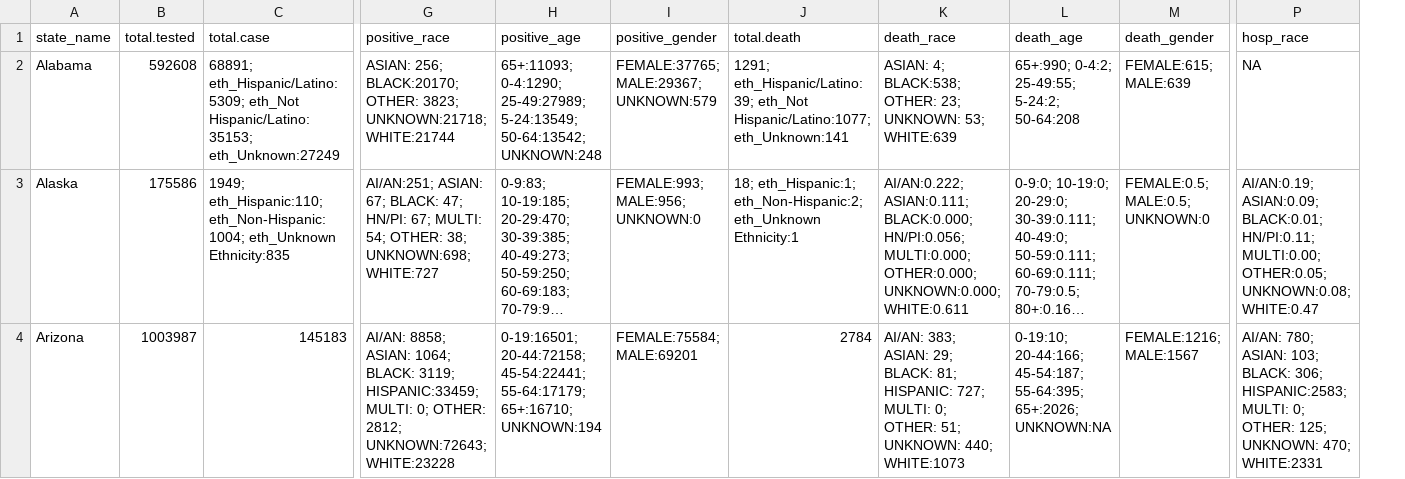
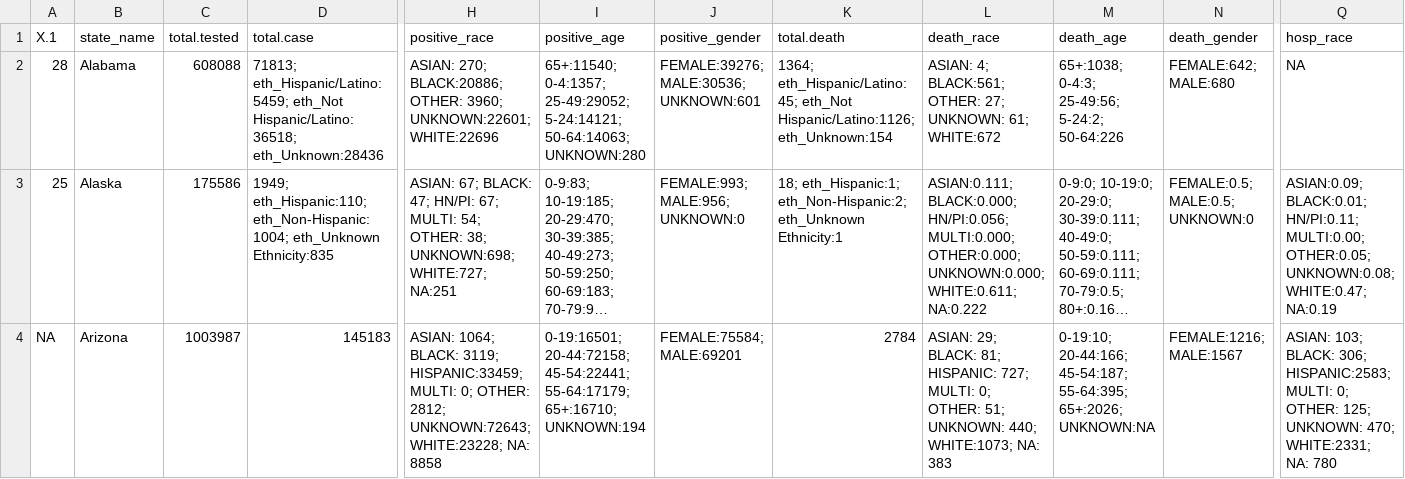
Before and after one commit to therandomwa/covid_us_states_tracking, a CSV file: Data/raw_states/meta_final_20200720.csv, drawn as a sheet; only a part is shown, gaps mark what is left out; long unchanged cells end in …; addresses are those after the commit; the diff covers the shown part only; the diff names each change by its address in the sheet, - before the commit and + after, or states it on an @@ line.

```diff
--- a/Data/raw_states/meta_final_20200720.csv
+++ b/Data/raw_states/meta_final_20200720.csv
+column A (X.1), rows 2-4: 28 | 25 | NA
-C2 (total.tested): 592608
+C2 (total.tested): 608088
-D2 (total.case): 68891; eth_Hispanic/Latino:5309; eth_Not Hispanic/Latino:35153; eth_Unknown:27249
+D2 (total.case): 71813; eth_Hispanic/Latino:5459; eth_Not Hispanic/Latino:36518; eth_Unknown:28436
-H2 (positive_race): ASIAN: 256; BLACK:20170; OTHER: 3823; UNKNOWN:21718; WHITE:21744
+H2 (positive_race): ASIAN: 270; BLACK:20886; OTHER: 3960; UNKNOWN:22601; WHITE:22696
-I2 (positive_age): 65+:11093; 0-4:1290; 25-49:27989; 5-24:13549; 50-64:13542; UNKNOWN:248
+I2 (positive_age): 65+:11540; 0-4:1357; 25-49:29052; 5-24:14121; 50-64:14063; UNKNOWN:280
-J2 (positive_gender): FEMALE:37765; MALE:29367; UNKNOWN:579
+J2 (positive_gender): FEMALE:39276; MALE:30536; UNKNOWN:601
-K2 (total.death): 1291; eth_Hispanic/Latino:39; eth_Not Hispanic/Latino:1077; eth_Unknown:141
+K2 (total.death): 1364; eth_Hispanic/Latino:45; eth_Not Hispanic/Latino:1126; eth_Unknown:154
-L2 (death_race): ASIAN: 4; BLACK:538; OTHER: 23; UNKNOWN: 53; WHITE:639
+L2 (death_race): ASIAN: 4; BLACK:561; OTHER: 27; UNKNOWN: 61; WHITE:672
-M2 (death_age): 65+:990; 0-4:2; 25-49:55; 5-24:2; 50-64:208
+M2 (death_age): 65+:1038; 0-4:3; 25-49:56; 5-24:2; 50-64:226
-N2 (death_gender): FEMALE:615; MALE:639
+N2 (death_gender): FEMALE:642; MALE:680
-H3 (positive_race): AI/AN:251; ASIAN: 67; BLACK: 47; HN/PI: 67; MULTI: 54; OTHER: 38; UNKNOWN:698; WHITE:727
+H3 (positive_race): ASIAN: 67; BLACK: 47; HN/PI: 67; MULTI: 54; OTHER: 38; UNKNOWN:698; WHITE:727; NA:251
-L3 (death_race): AI/AN:0.222; ASIAN:0.111; BLACK:0.000; HN/PI:0.056; MULTI:0.000; OTHER:0.000; UNKNOWN:0.000; WHITE:0.611
+L3 (death_race): ASIAN:0.111; BLACK:0.000; HN/PI:0.056; MULTI:0.000; OTHER:0.000; UNKNOWN:0.000; WHITE:0.611; NA:0.222
-Q3 (hosp_race): AI/AN:0.19; ASIAN:0.09; BLACK:0.01; HN/PI:0.11; MULTI:0.00; OTHER:0.05; UNKNOWN:0.08; WHITE:0.47
+Q3 (hosp_race): ASIAN:0.09; BLACK:0.01; HN/PI:0.11; MULTI:0.00; OTHER:0.05; UNKNOWN:0.08; WHITE:0.47; NA:0.19
-H4 (positive_race): AI/AN: 8858; ASIAN: 1064; BLACK: 3119; HISPANIC:33459; MULTI: 0; OTHER: 2812; UNKNOWN:72643; WHITE:23228
+H4 (positive_race): ASIAN: 1064; BLACK: 3119; HISPANIC:33459; MULTI: 0; OTHER: 2812; UNKNOWN:72643; WHITE:23228; NA: 8858
-L4 (death_race): AI/AN: 383; ASIAN: 29; BLACK: 81; HISPANIC: 727; MULTI: 0; OTHER: 51; UNKNOWN: 440; WHITE:1073
+L4 (death_race): ASIAN: 29; BLACK: 81; HISPANIC: 727; MULTI: 0; OTHER: 51; UNKNOWN: 440; WHITE:1073; NA: 383
-Q4 (hosp_race): AI/AN: 780; ASIAN: 103; BLACK: 306; HISPANIC:2583; MULTI: 0; OTHER: 125; UNKNOWN: 470; WHITE:2331
+Q4 (hosp_race): ASIAN: 103; BLACK: 306; HISPANIC:2583; MULTI: 0; OTHER: 125; UNKNOWN: 470; WHITE:2331; NA: 780
```
Also changed, not shown: 108 edited cells elsewhere in this file, Data/processed_states/processed_state_data_20200720.csv, 1 other file.
